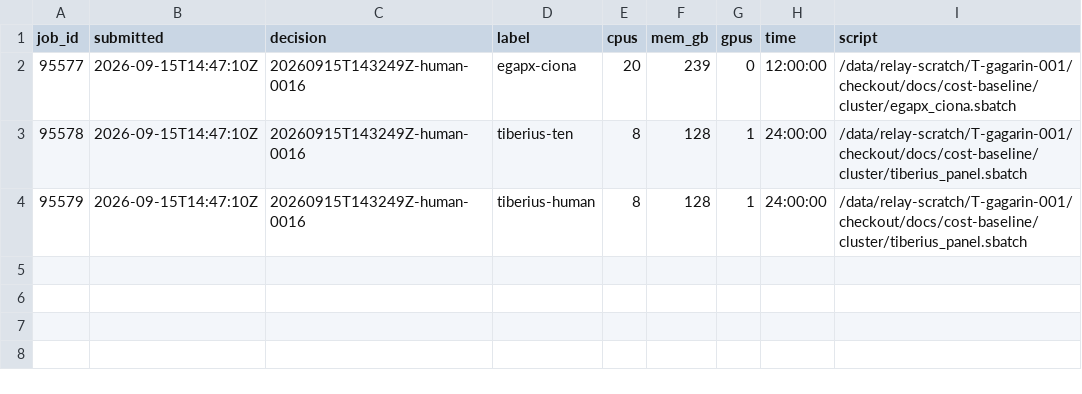
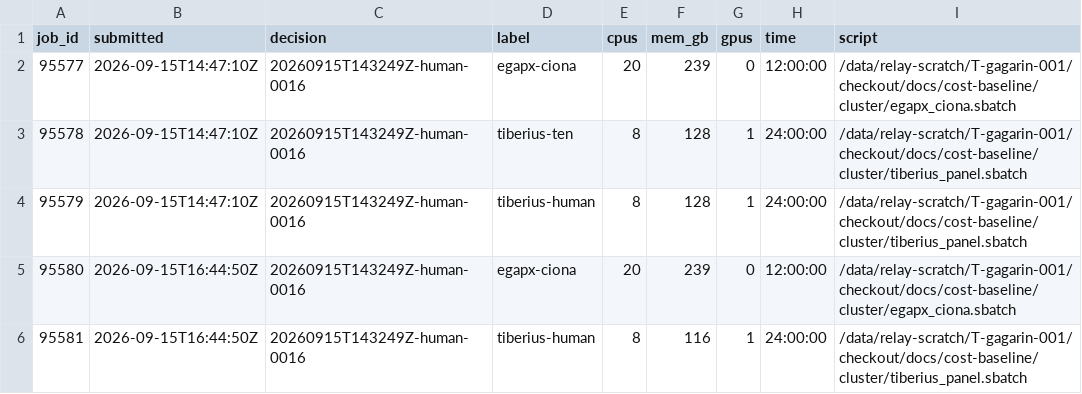
Before and after one commit to nekrut/annotation, a TSV file: relay/artifacts/T-gagarin-001/jobs.tsv, drawn as a sheet.

```diff
--- a/relay/artifacts/T-gagarin-001/jobs.tsv
+++ b/relay/artifacts/T-gagarin-001/jobs.tsv
@@ -4 +4,3 @@ job_id	submitted	decision	label	cpus	mem_gb	gpus	time	script
 95579	2026-09-15T14:47:10Z	20260915T143249Z-human-0016	tiberius-human	8	128	1	24:00:00	/data/relay-scratch/T-gagarin-001/checkout/docs/cost-baseline/cluster/tiberius_panel.sbatch
+95580	2026-09-15T16:44:50Z	20260915T143249Z-human-0016	egapx-ciona	20	239	0	12:00:00	/data/relay-scratch/T-gagarin-001/checkout/docs/cost-baseline/cluster/egapx_ciona.sbatch
+95581	2026-09-15T16:44:50Z	20260915T143249Z-human-0016	tiberius-human	8	116	1	24:00:00	/data/relay-scratch/T-gagarin-001/checkout/docs/cost-baseline/cluster/tiberius_panel.sbatch
```
Also changed, not shown: 34 other files.
